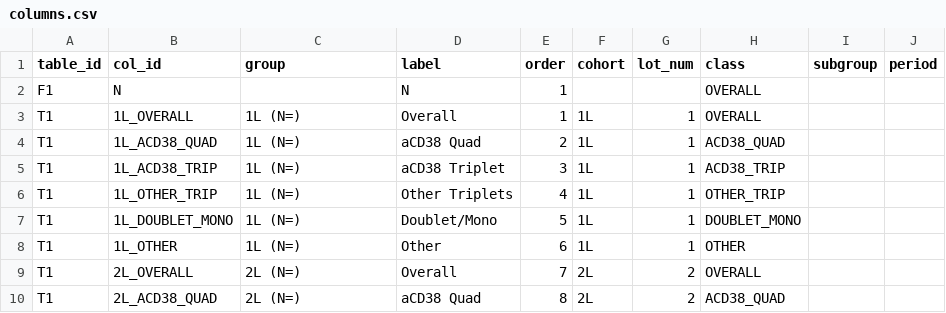
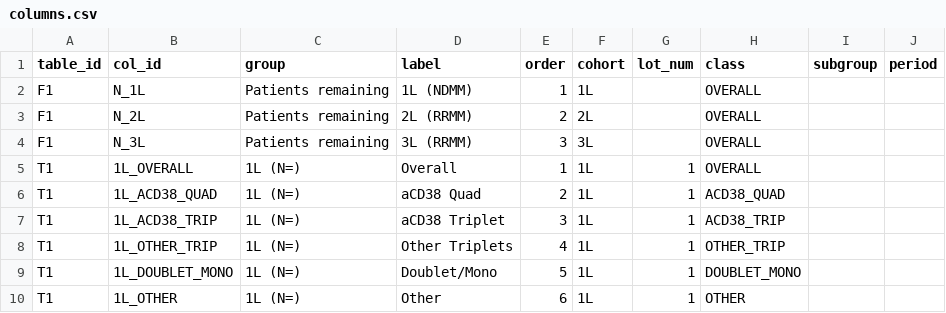
Before and after one commit to salzburry/julialot, a CSV file: Sep 10/TFLS/shells/columns.csv, drawn as a sheet; only a part is shown; the shorter side is filled out with more unchanged rows.

```diff
--- a/Sep 10/TFLS/shells/columns.csv
+++ b/Sep 10/TFLS/shells/columns.csv
@@ -1,3 +1,5 @@
 table_id,col_id,group,label,order,cohort,lot_num,class,subgroup,period
-F1,N,,N,1,,,OVERALL,,
+F1,N_1L,Patients remaining,1L (NDMM),1,1L,,OVERALL,,
+F1,N_2L,Patients remaining,2L (RRMM),2,2L,,OVERALL,,
+F1,N_3L,Patients remaining,3L (RRMM),3,3L,,OVERALL,,
 T1,1L_OVERALL,1L (N=),Overall,1,1L,1,OVERALL,,
```
Also changed, not shown: 2 other files.
